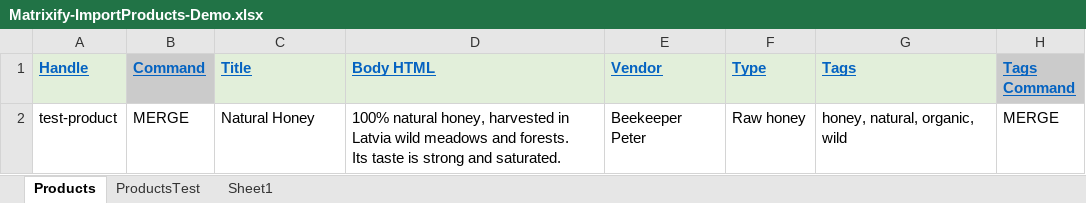
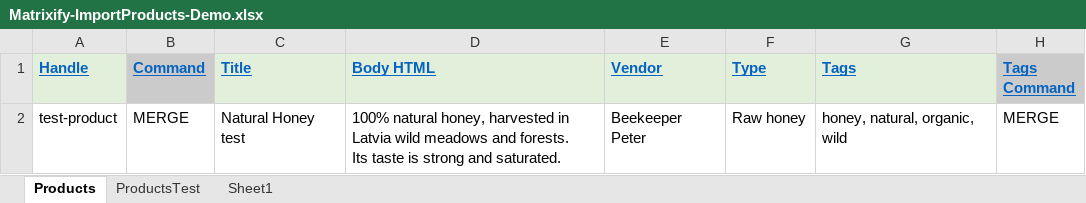
Before and after one commit to rdiazjimenez/ShopifyOps, an Excel workbook: features/bulk-update/Matrixify-ImportProducts-Demo.xlsx, sheet Products, drawn as a sheet; only a part is shown; values as stored, in another font and other column widths than the file's, no borders; the diff names each change by its address in the sheet, - before the commit and + after, or states it on an @@ line.

```diff
--- a/features/bulk-update/Matrixify-ImportProducts-Demo.xlsx (sheet Products)
+++ b/features/bulk-update/Matrixify-ImportProducts-Demo.xlsx (sheet Products)
-C2 (Title): Natural Honey
+C2 (Title): Natural Honey test
```
Also changed, not shown: features/bulk-update/ImportProducts-Demo.xlsx, 6 other files.
